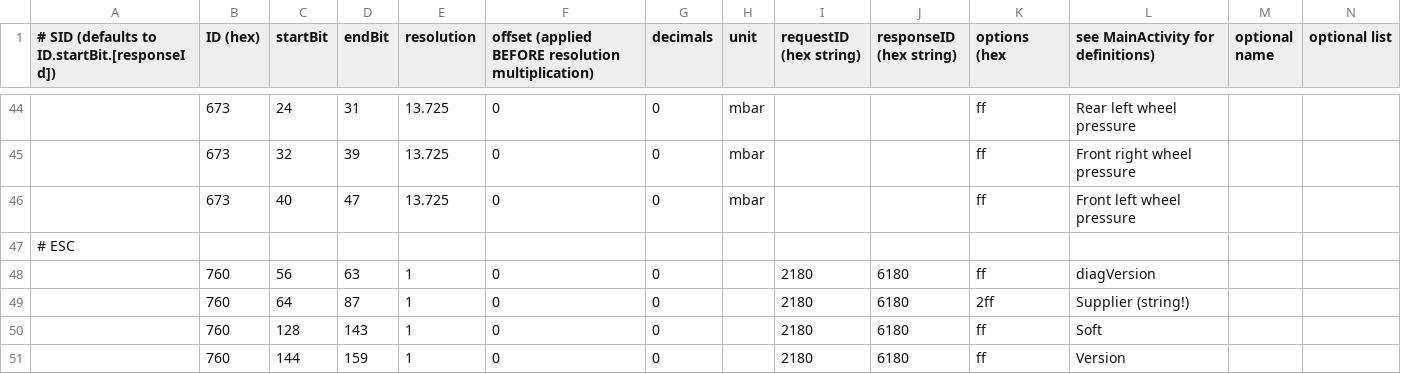
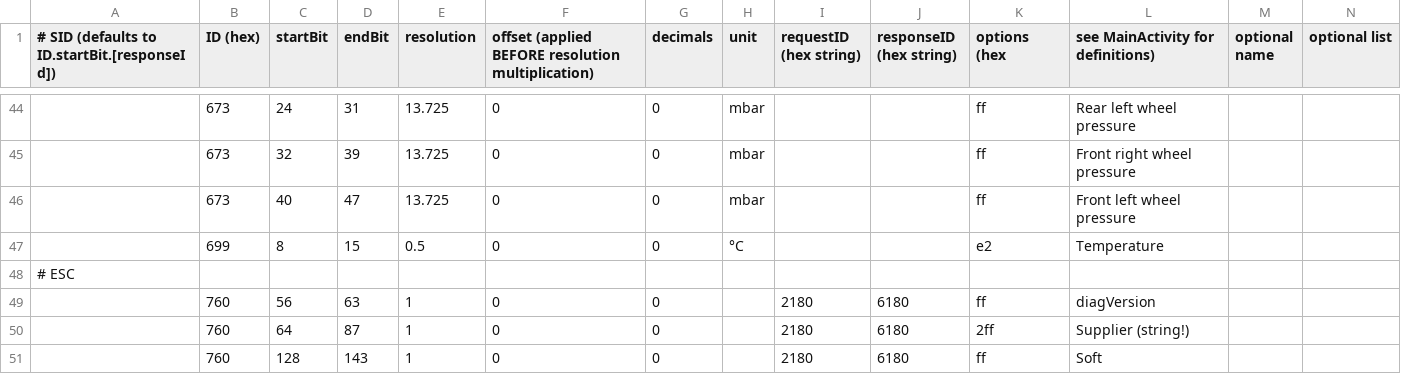
Before and after one commit to fesch/CanZE, a CSV file: app/src/main/assets/_Fields.csv, drawn as a sheet; only a part is shown, gaps mark what is left out; the shorter side is filled out with more unchanged rows; the diff names each change by its address in the sheet, - before the commit and + after, or states it on an @@ line.

```diff
--- a/app/src/main/assets/_Fields.csv
+++ b/app/src/main/assets/_Fields.csv
+row 47:  | 699 | 8 | 15 | 0.5 | 0 | 0 | °C |  |  | e2 | Temperature
```
Also changed, not shown: app/src/main/assets/_FieldsAlt.csv, 3 other files.
